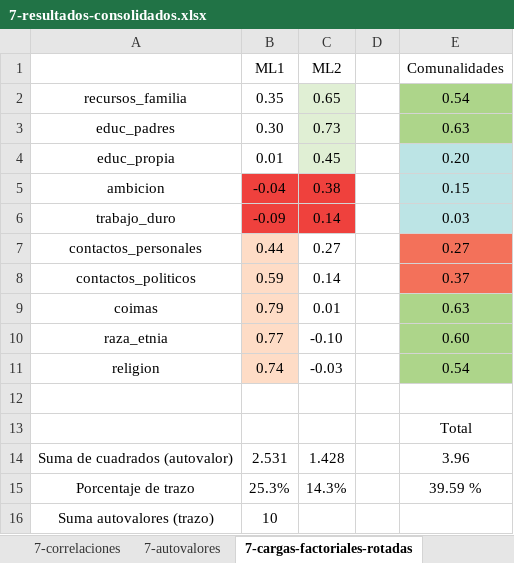
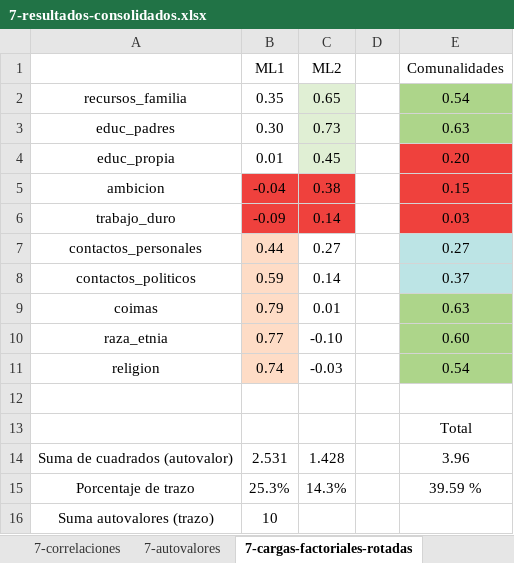
Before and after one commit to Andreas-Lafferte/r-ccss-avanzado, an Excel workbook: resultados/7-resultados-consolidados.xlsx, sheet 7-cargas-factoriales-rotadas, drawn as a sheet; values as stored, in another font and other column widths than the file's, no borders; charts and pictures not drawn; the diff names each change by its address in the sheet, - before the commit and + after, or states it on an @@ line.

```diff
--- a/resultados/7-resultados-consolidados.xlsx (sheet 7-cargas-factoriales-rotadas)
+++ b/resultados/7-resultados-consolidados.xlsx (sheet 7-cargas-factoriales-rotadas)
-E4:E6 fill: #BCE4E5
+E4:E6 fill: #EF413D
-E7:E8 fill: #F3715A
+E7:E8 fill: #BCE4E5
```
Also changed, not shown: charts or pictures, 1 other file.
